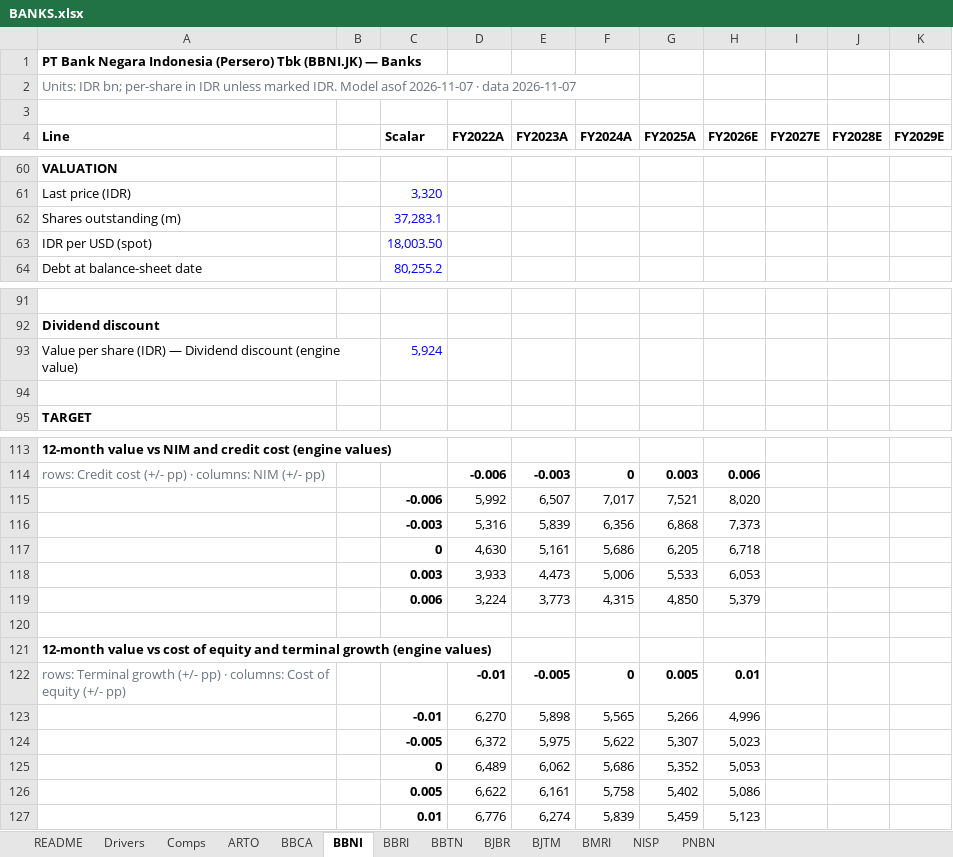
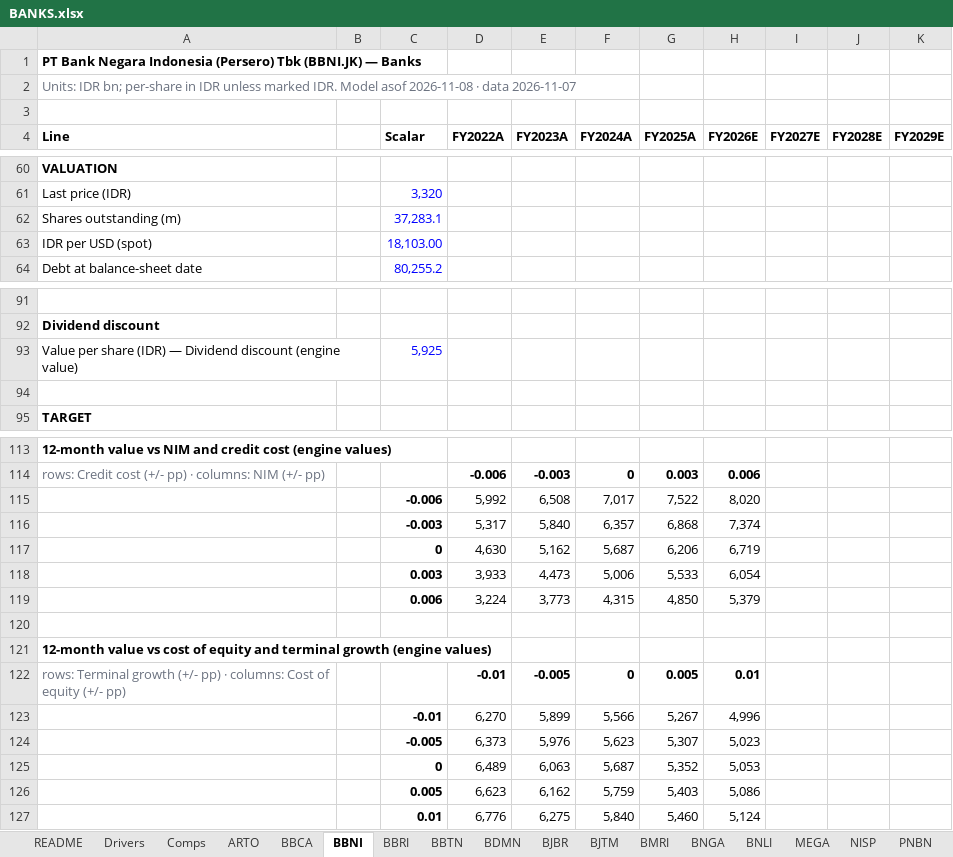
Before and after one commit to snipekick/sixsouth-dashboard, an Excel workbook: models/BANKS.xlsx, sheet BBNI, drawn as a sheet; only a part is shown, gaps mark what is left out; values as stored, in another font and other column widths than the file's, no borders; removed rows and columns are numbered as before the commit, all else as after; rows hold the shown columns only; the diff covers the shown part only; the diff names each change by its address in the sheet, - before the commit and + after, or states it on an @@ line.

```diff
--- a/models/BANKS.xlsx (sheet BBNI)
+++ b/models/BANKS.xlsx (sheet BBNI)
+sheet tab: BDMN
+sheet tab: BNGA
+sheet tab: BNLI
+sheet tab: MEGA
-A2 (Line): …Model asof 2026-11-07 · data…
+A2 (Line): …Model asof 2026-11-08 · data…
-C63 (Scalar): 18,003.50
+C63 (Scalar): 18,103.00
-C93 (Scalar): 5,924
+C93 (Scalar): 5,925
-E115 (FY2023A): 6,507
+E115 (FY2023A): 6,508
-G115 (FY2025A): 7,521
+G115 (FY2025A): 7,522
-row 116:  |  | -0.003 | 5,316 | 5,839 | 6,356 | 6,868 | 7,373
-row 117:  |  | 0 | 4,630 | 5,161 | 5,686 | 6,205 | 6,718
+row 116:  |  | -0.003 | 5,317 | 5,840 | 6,357 | 6,868 | 7,374
+row 117:  |  | 0 | 4,630 | 5,162 | 5,687 | 6,206 | 6,719
-H118 (FY2026E): 6,053
+H118 (FY2026E): 6,054
-E123 (FY2023A): 5,898
+E123 (FY2023A): 5,899
-F123 (FY2024A): 5,565
+F123 (FY2024A): 5,566
-G123 (FY2025A): 5,266
+G123 (FY2025A): 5,267
-D124 (FY2022A): 6,372
+D124 (FY2022A): 6,373
-E124 (FY2023A): 5,975
+E124 (FY2023A): 5,976
-F124 (FY2024A): 5,622
+F124 (FY2024A): 5,623
-E125 (FY2023A): 6,062
+E125 (FY2023A): 6,063
-F125 (FY2024A): 5,686
+F125 (FY2024A): 5,687
-row 126:  |  | 0.005 | 6,622 | 6,161 | 5,758 | 5,402 | 5,086
-row 127:  |  | 0.01 | 6,776 | 6,274 | 5,839 | 5,459 | 5,123
+row 126:  |  | 0.005 | 6,623 | 6,162 | 5,759 | 5,403 | 5,086
+row 127:  |  | 0.01 | 6,776 | 6,275 | 5,840 | 5,460 | 5,124
```
Also changed, not shown: 1 edited cell elsewhere in this sheet, sheet BBCA, sheet BMRI, sheet BBRI, sheet Comps, sheet PNBN, sheet BBTN, 6 more sheets, models/CONGLOMERATES.xlsx, 27 other files.
